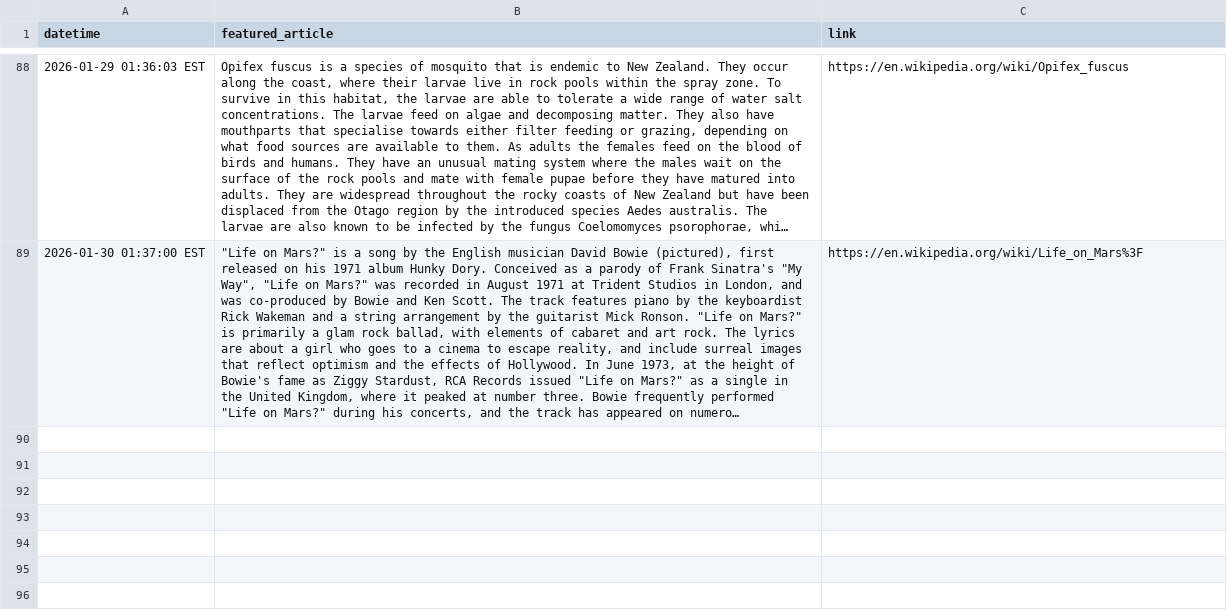
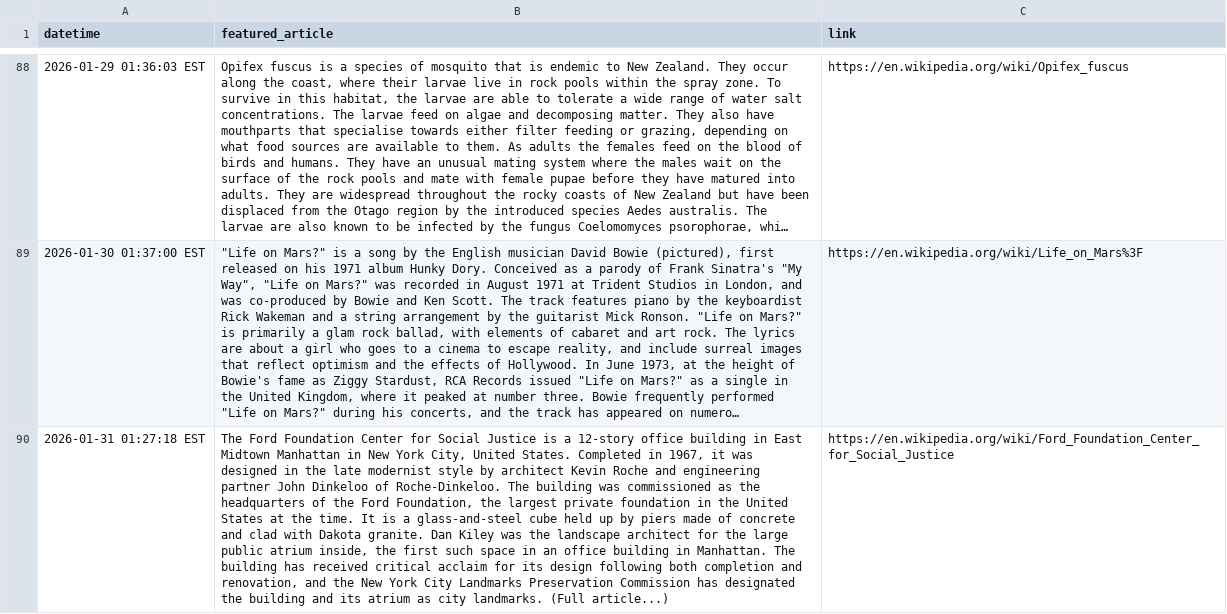
Before and after one commit to endri7k/wikipedia_daily, a CSV file: data/wikipedia_daily.csv, drawn as a sheet; only a part is shown, gaps mark what is left out; long unchanged cells end in …; the diff names each change by its address in the sheet, - before the commit and + after, or states it on an @@ line.

```diff
--- a/data/wikipedia_daily.csv
+++ b/data/wikipedia_daily.csv
+row 90: 2026-01-31 01:27:18 EST | The Ford Foundation Center for Social Justice is a 12-story office building in East Midtown Manhattan in New York City, United States. Completed in 1967, it was designed in the late modernist style by architect Kevin Roche and engineering partner John Dinkeloo of Roche-Dinkeloo. The building was commissioned as the headquarters of the Ford Foundation, the largest private foundation in the United States at the time. It is a glass-and-steel cube held up by piers made of concrete and clad with Dakota granite. Dan Kiley was the landscape architect for the large public atrium inside, the first such space in an office building in Manhattan. The building has received critical acclaim for its design following both completion and renovation, and the New York City Landmarks Preservation Commission has designated the building and its atrium as city landmarks. (Full article...) | https://en.wikipedia.org/wiki/Ford_Foundation_Center_for_Social_Justice
```
